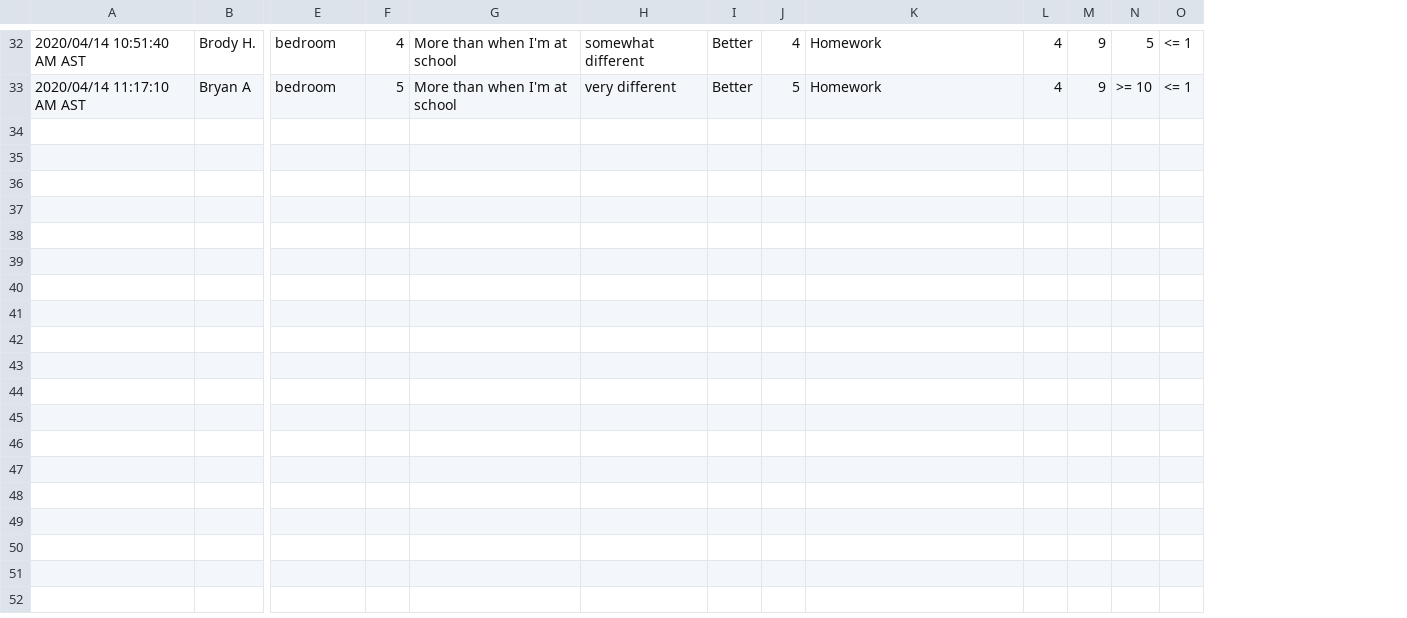
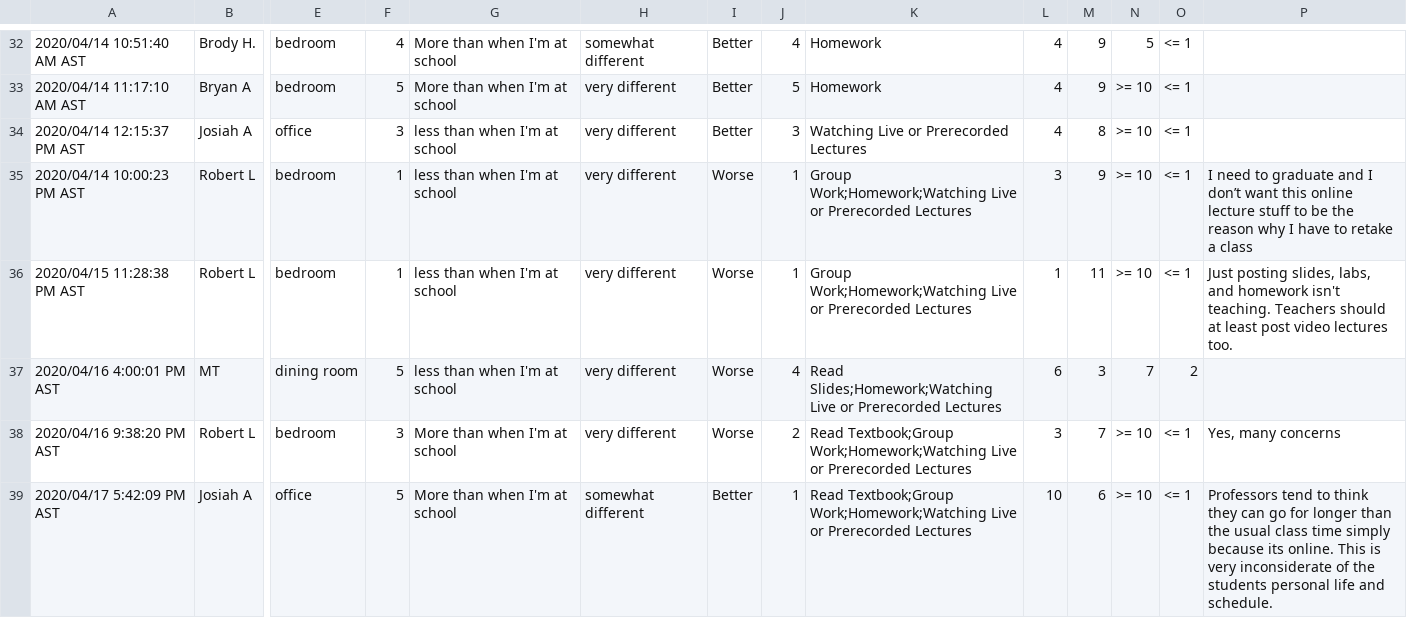
Before and after one commit to aalmeida9/362Project2, a CSV file: Case Study_ Study Habits.csv, drawn as a sheet; only a part is shown, gaps mark what is left out; rows hold the shown columns only; the diff covers the shown part only; the diff names each change by its address in the sheet, - before the commit and + after, or states it on an @@ line.

Commit message:
More data cleaning

```diff
--- a/Case Study_ Study Habits.csv
+++ b/Case Study_ Study Habits.csv
+column P, empty
+row 34: 2020/04/14 12:15:37 PM AST | Josiah A | office | 3 | less than when I'm at school | very different | Better | 3 | Watching Live or Prerecorded Lectures | 4 | 8 | >= 10 | <= 1
+row 35: 2020/04/14 10:00:23 PM AST | Robert L | bedroom | 1 | less than when I'm at school | very different | Worse | 1 | Group Work;Homework;Watching Live or Prerecorded Lectures | 3 | 9 | >= 10 | <= 1 | I need to graduate and I don’t want this online lecture stuff to be the reason why I have to retake a class
+row 36: 2020/04/15 11:28:38 PM AST | Robert L | bedroom | 1 | less than when I'm at school | very different | Worse | 1 | Group Work;Homework;Watching Live or Prerecorded Lectures | 1 | 11 | >= 10 | <= 1 | Just posting slides, labs, and homework isn't teaching. Teachers should at least post video lectures too.
+row 37: 2020/04/16 4:00:01 PM AST | MT | dining room | 5 | less than when I'm at school | very different | Worse | 4 | Read Slides;Homework;Watching Live or Prerecorded Lectures | 6 | 3 | 7 | 2
+row 38: 2020/04/16 9:38:20 PM AST | Robert L | bedroom | 3 | More than when I'm at school | very different | Worse | 2 | Read Textbook;Group Work;Homework;Watching Live or Prerecorded Lectures | 3 | 7 | >= 10 | <= 1 | Yes, many concerns
+row 39: 2020/04/17 5:42:09 PM AST | Josiah A | office | 5 | More than when I'm at school | somewhat different | Better | 1 | Read Textbook;Group Work;Homework;Watching Live or Prerecorded Lectures | 10 | 6 | >= 10 | <= 1 | Professors tend to think they can go for longer than the usual class time simply because its online. This is very inconsiderate of the students personal life and schedule.
```
Also changed, not shown: 5 added rows elsewhere in this file, 1 other file.
